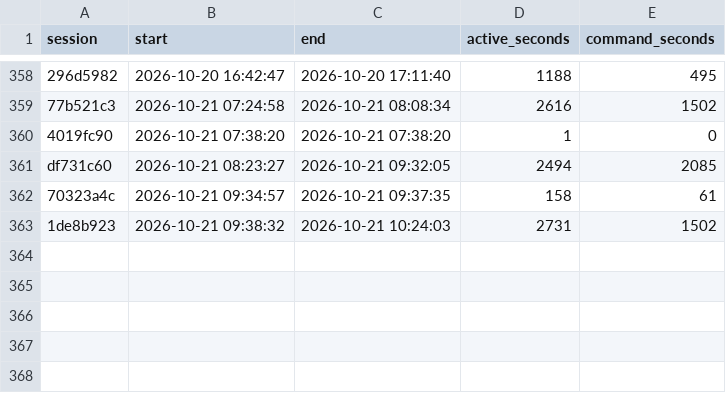
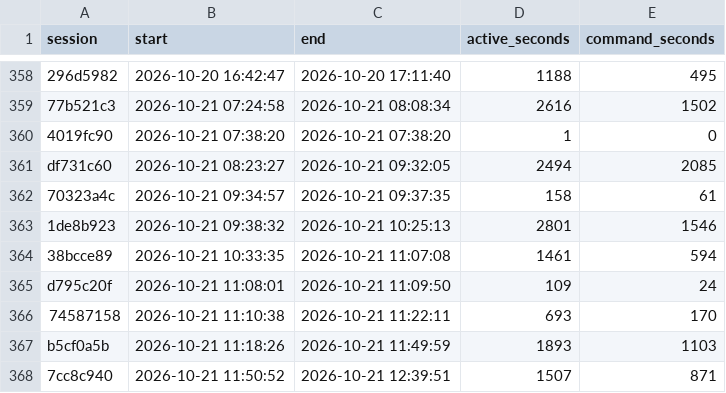
Before and after one commit to davidshq/QB64Rust, a CSV file: tools/testtime/sessions.csv, drawn as a sheet; only a part is shown, gaps mark what is left out.

```diff
--- a/tools/testtime/sessions.csv
+++ b/tools/testtime/sessions.csv
@@ -362,2 +362,7 @@ df731c60,2026-10-21 08:23:27,2026-10-21 09:32:05,2494,2085
 70323a4c,2026-10-21 09:34:57,2026-10-21 09:37:35,158,61
-1de8b923,2026-10-21 09:38:32,2026-10-21 10:24:03,2731,1502
+1de8b923,2026-10-21 09:38:32,2026-10-21 10:25:13,2801,1546
+38bcce89,2026-10-21 10:33:35,2026-10-21 11:07:08,1461,594
+d795c20f,2026-10-21 11:08:01,2026-10-21 11:09:50,109,24
+74587158,2026-10-21 11:10:38,2026-10-21 11:22:11,693,170
+b5cf0a5b,2026-10-21 11:18:26,2026-10-21 11:49:59,1893,1103
+7cc8c940,2026-10-21 11:50:52,2026-10-21 12:39:51,1507,871
```
Also changed, not shown: tools/testtime/activity.csv, tools/testtime/changes.csv, 42 other files.
